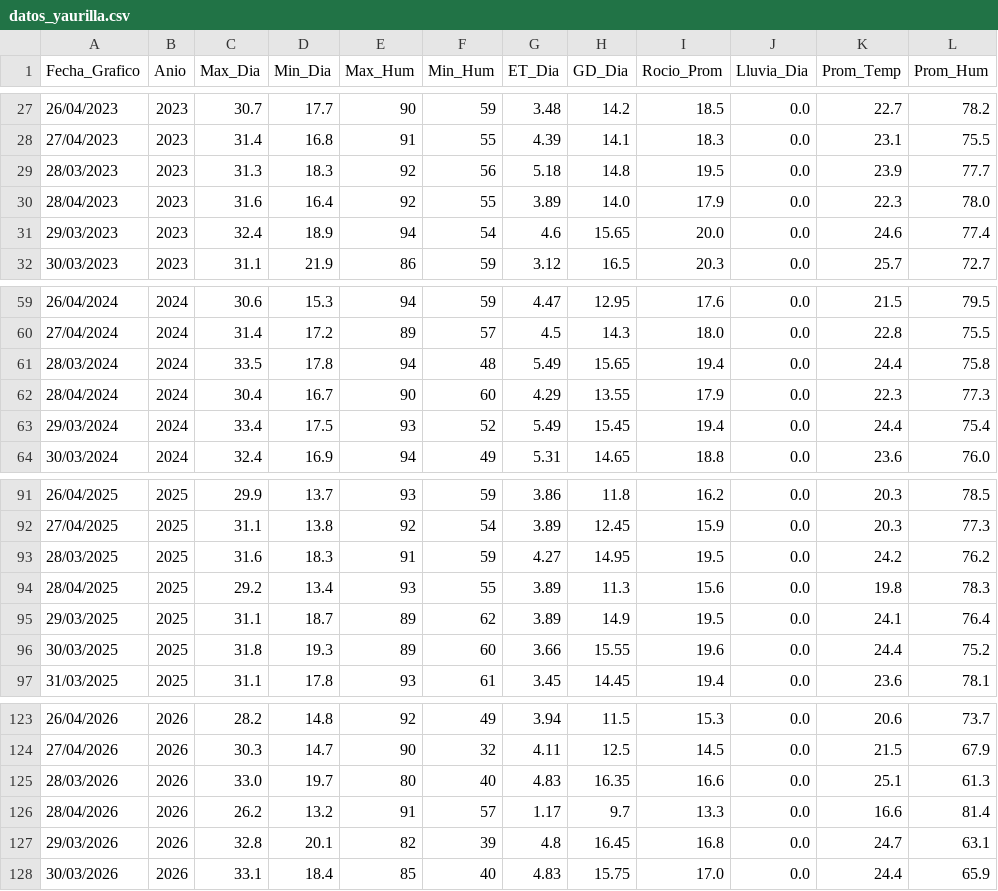
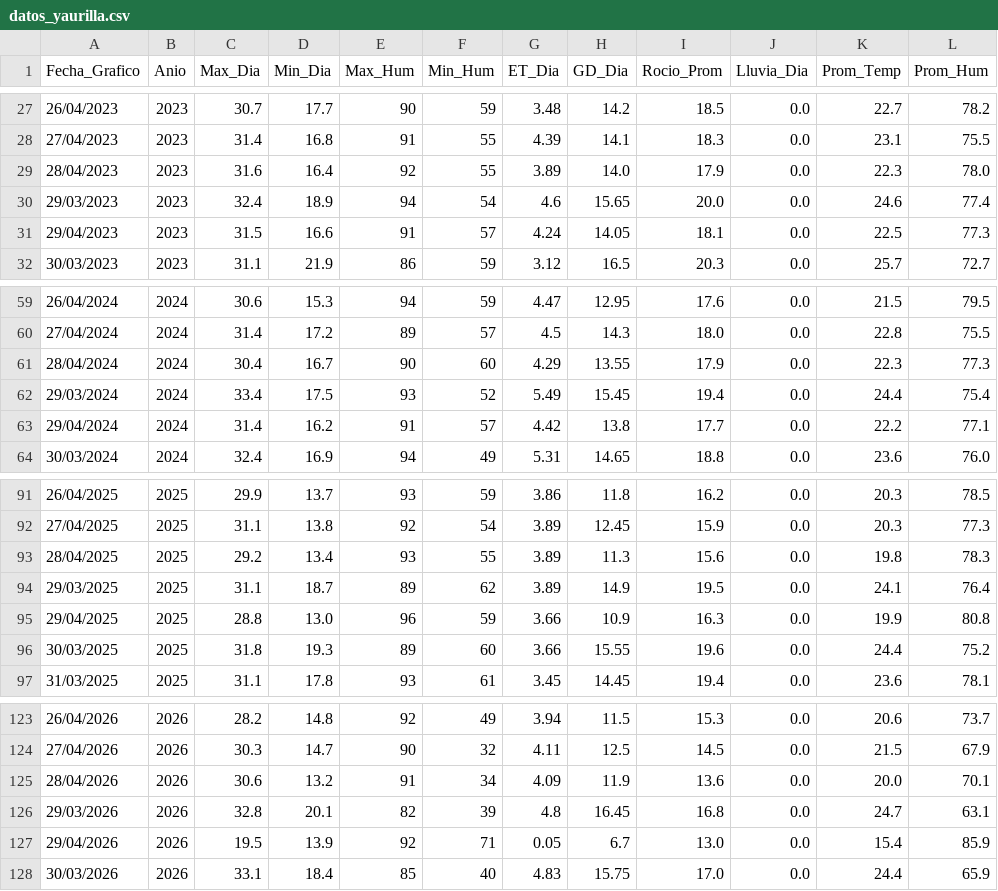
Before and after one commit to omartel-crypto/Datos_Meteorologico, a CSV file: datos_yaurilla.csv, drawn as a sheet; only a part is shown, gaps mark what is left out.

Commit message:
Robot: Data actualizada (Brujos y Yaurilla)

```diff
--- a/datos_yaurilla.csv
+++ b/datos_yaurilla.csv
@@ -28,5 +28,5 @@
 27/04/2023,2023,31.4,16.8,91,55,4.39,14.1,18.3,0.0,23.1,75.5
-28/03/2023,2023,31.3,18.3,92,56,5.18,14.8,19.5,0.0,23.9,77.7
 28/04/2023,2023,31.6,16.4,92,55,3.89,14.0,17.9,0.0,22.3,78.0
 29/03/2023,2023,32.4,18.9,94,54,4.6,15.65,20.0,0.0,24.6,77.4
+29/04/2023,2023,31.5,16.6,91,57,4.24,14.05,18.1,0.0,22.5,77.3
 30/03/2023,2023,31.1,21.9,86,59,3.12,16.5,20.3,0.0,25.7,72.7
@@ -60,5 +60,5 @@
 27/04/2024,2024,31.4,17.2,89,57,4.5,14.3,18.0,0.0,22.8,75.5
-28/03/2024,2024,33.5,17.8,94,48,5.49,15.65,19.4,0.0,24.4,75.8
 28/04/2024,2024,30.4,16.7,90,60,4.29,13.55,17.9,0.0,22.3,77.3
 29/03/2024,2024,33.4,17.5,93,52,5.49,15.45,19.4,0.0,24.4,75.4
+29/04/2024,2024,31.4,16.2,91,57,4.42,13.8,17.7,0.0,22.2,77.1
 30/03/2024,2024,32.4,16.9,94,49,5.31,14.65,18.8,0.0,23.6,76.0
@@ -92,5 +92,5 @@
 27/04/2025,2025,31.1,13.8,92,54,3.89,12.45,15.9,0.0,20.3,77.3
-28/03/2025,2025,31.6,18.3,91,59,4.27,14.95,19.5,0.0,24.2,76.2
 28/04/2025,2025,29.2,13.4,93,55,3.89,11.3,15.6,0.0,19.8,78.3
 29/03/2025,2025,31.1,18.7,89,62,3.89,14.9,19.5,0.0,24.1,76.4
+29/04/2025,2025,28.8,13.0,96,59,3.66,10.9,16.3,0.0,19.9,80.8
 30/03/2025,2025,31.8,19.3,89,60,3.66,15.55,19.6,0.0,24.4,75.2
@@ -124,5 +124,5 @@
 27/04/2026,2026,30.3,14.7,90,32,4.11,12.5,14.5,0.0,21.5,67.9
-28/03/2026,2026,33.0,19.7,80,40,4.83,16.35,16.6,0.0,25.1,61.3
-28/04/2026,2026,26.2,13.2,91,57,1.17,9.7,13.3,0.0,16.6,81.4
+28/04/2026,2026,30.6,13.2,91,34,4.09,11.9,13.6,0.0,20.0,70.1
 29/03/2026,2026,32.8,20.1,82,39,4.8,16.45,16.8,0.0,24.7,63.1
+29/04/2026,2026,19.5,13.9,92,71,0.05,6.7,13.0,0.0,15.4,85.9
 30/03/2026,2026,33.1,18.4,85,40,4.83,15.75,17.0,0.0,24.4,65.9
```
Also changed, not shown: datos_actualizados.csv.
